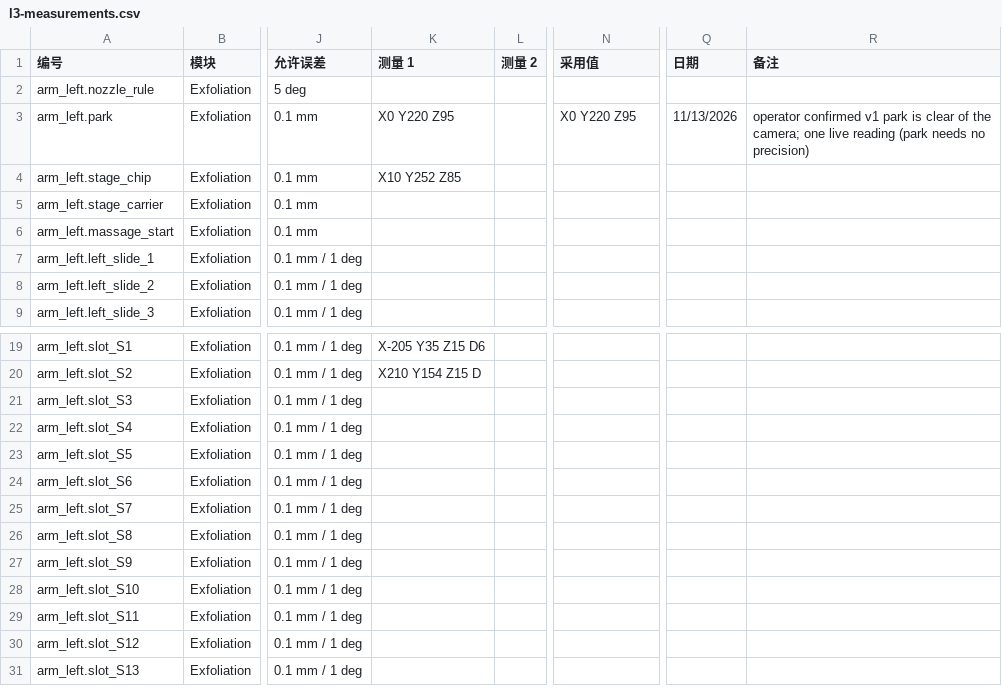
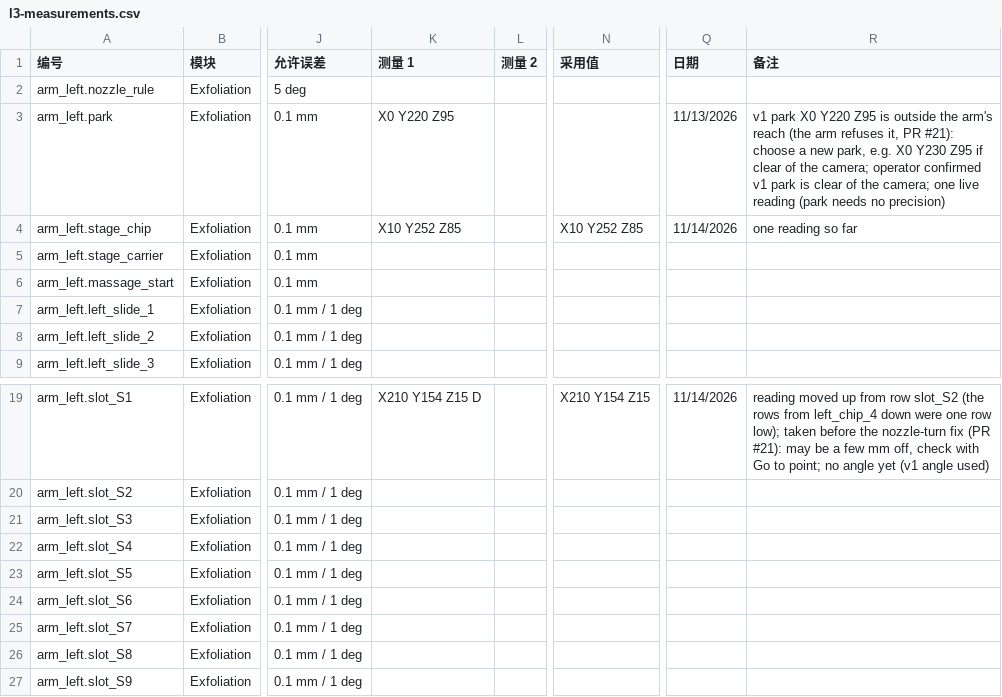
Before and after one commit to papaya2003/qumus-lab, a CSV file: docs/l3-measurements.csv, drawn as a sheet; only a part is shown, gaps mark what is left out; the shorter side is filled out with more unchanged rows; the diff covers the shown part only; the diff names each change by its address in the sheet, - before the commit and + after, or states it on an @@ line.

```diff
--- a/docs/l3-measurements.csv
+++ b/docs/l3-measurements.csv
-N3 (采用值): X0 Y220 Z95
+N3 (采用值): (empty)
-R3 (备注): operator confirmed…
+R3 (备注): v1 park X0 Y220 Z95 is outside the arm's reach (the arm refuses it, PR #21): choose a new park, e.g. X0 Y230 Z95 if clear of the camera; operator confirmed…
-N4 (采用值): (empty)
+N4 (采用值): X10 Y252 Z85
-Q4 (日期): (empty)
+Q4 (日期): 11/14/2026
-R4 (备注): (empty)
+R4 (备注): one reading so far
-K19 (测量 1): X-205 Y35 Z15 D6
+K19 (测量 1): X210 Y154 Z15 D
-N19 (采用值): (empty)
+N19 (采用值): X210 Y154 Z15
-Q19 (日期): (empty)
+Q19 (日期): 11/14/2026
-R19 (备注): (empty)
+R19 (备注): reading moved up from row slot_S2 (the rows from left_chip_4 down were one row low); taken before the nozzle-turn fix (PR #21): may be a few mm off, check with Go to point; no angle yet (v1 angle used)
-K20 (测量 1): X210 Y154 Z15 D
+K20 (测量 1): (empty)
```
Also changed, not shown: 42 edited cells elsewhere in this file, 3 other files.
